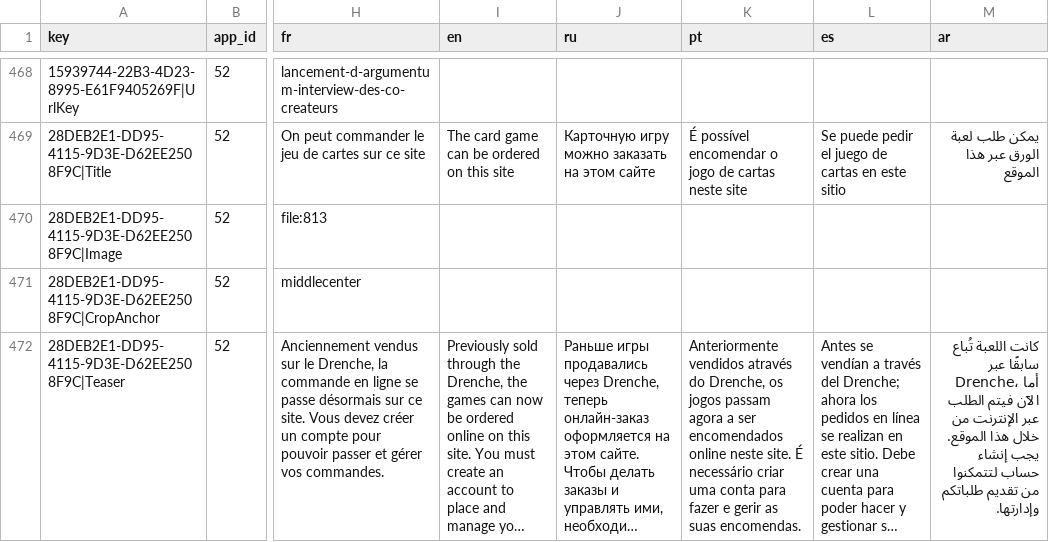
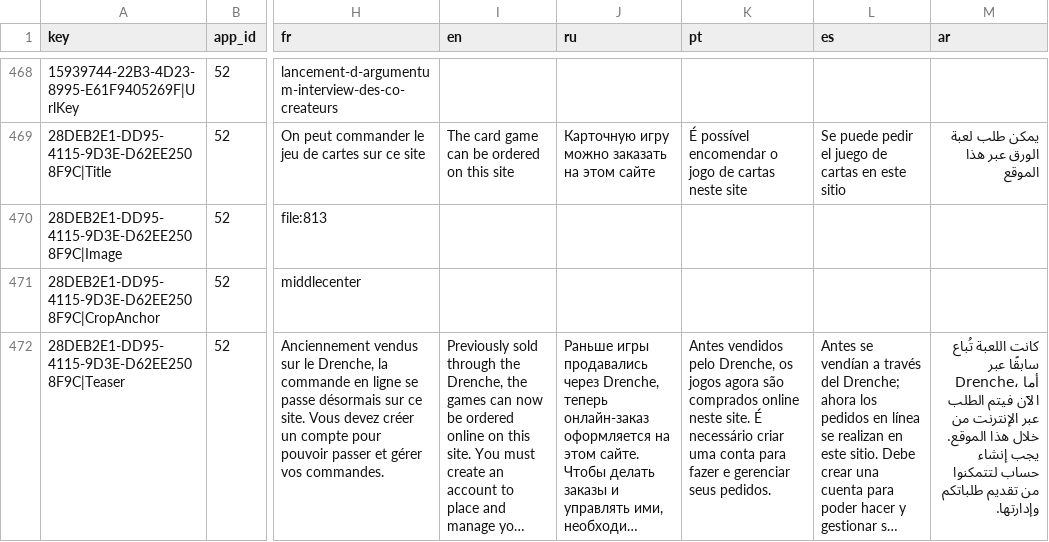
Before and after one commit to ArgumentumGames/Argumentum, a CSV file: docs/dnn-localization/eav-content.csv, drawn as a sheet; only a part is shown, gaps mark what is left out; long unchanged cells end in …; the diff covers the shown part only; the diff names each change by its address in the sheet, - before the commit and + after, or states it on an @@ line.

```diff
--- a/docs/dnn-localization/eav-content.csv
+++ b/docs/dnn-localization/eav-content.csv
-K472 (pt): Anteriormente vendidos através do Drenche, os jogos passam agora a ser encomendados online neste site. É necessário criar uma conta para fazer e gerir as suas encomendas.
+K472 (pt): Antes vendidos pelo Drenche, os jogos agora são comprados online neste site. É necessário criar uma conta para fazer e gerenciar seus pedidos.
```
Also changed, not shown: 7 edited cells elsewhere in this file.
